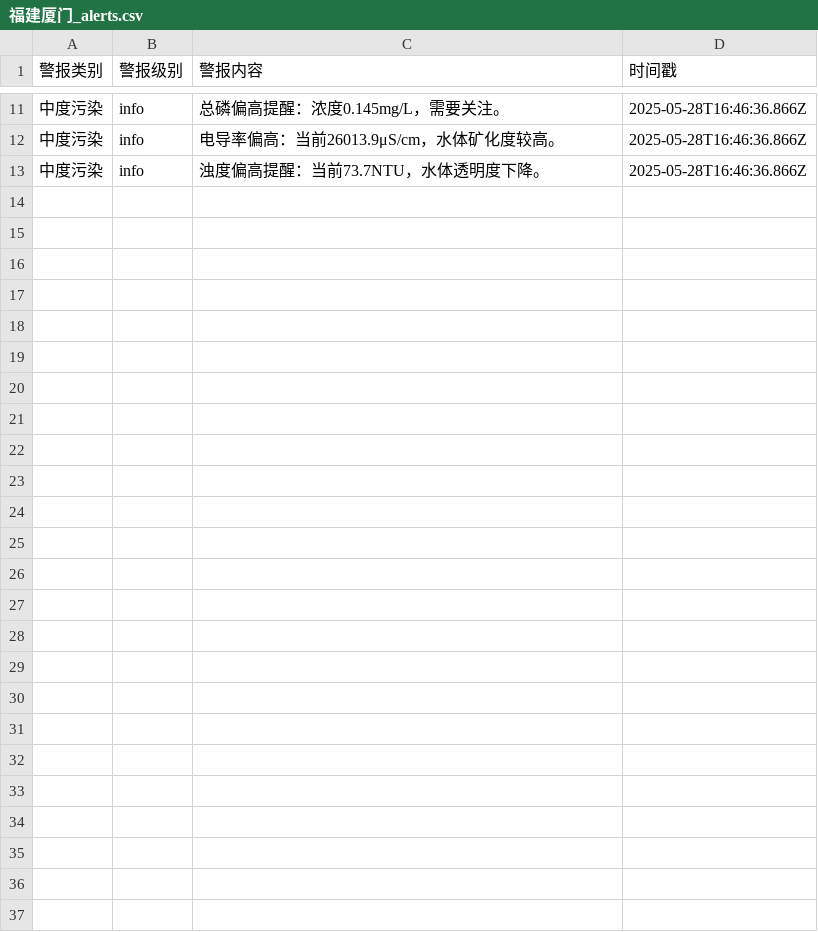
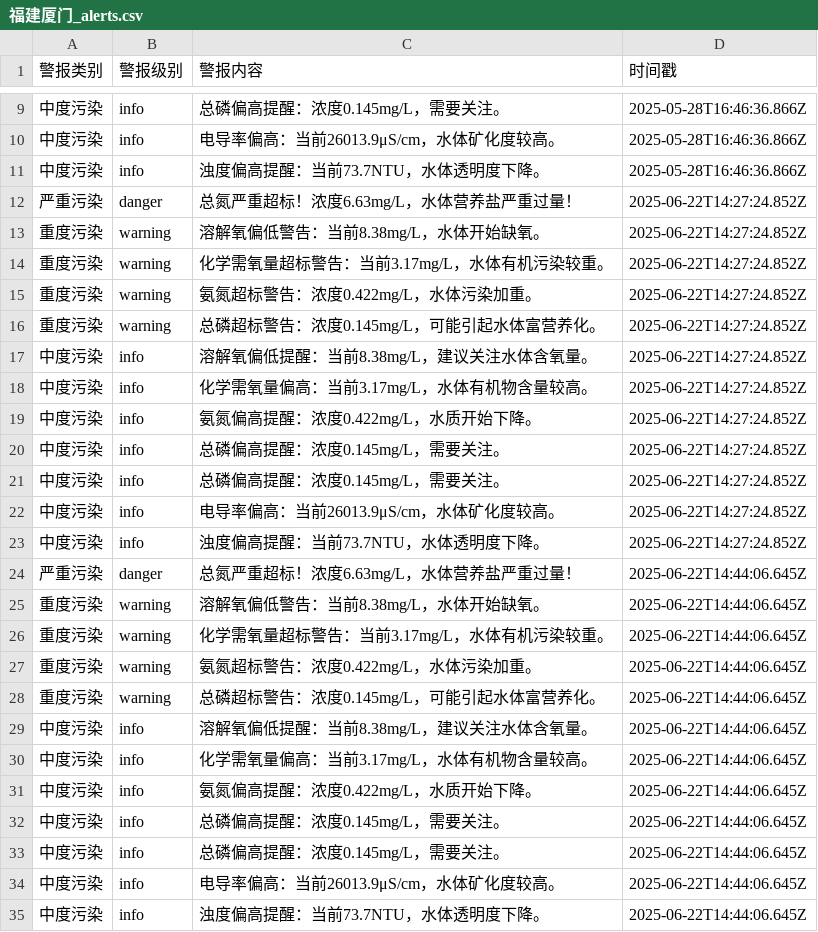
Before and after one commit to SoftwareEngineering5/TeamAssignment, a CSV file: data/alerts/福建厦门_alerts.csv, drawn as a sheet; only a part is shown, gaps mark what is left out; the diff covers the shown part only.

```diff
--- a/data/alerts/福建厦门_alerts.csv
+++ b/data/alerts/福建厦门_alerts.csv
@@ -13 +11,25 @@
 中度污染,info,浊度偏高提醒：当前73.7NTU，水体透明度下降。,2025-05-28T16:46:36.866Z
+严重污染,danger,总氮严重超标！浓度6.63mg/L，水体营养盐严重过量！,2025-06-22T14:27:24.852Z
+重度污染,warning,溶解氧偏低警告：当前8.38mg/L，水体开始缺氧。,2025-06-22T14:27:24.852Z
+重度污染,warning,化学需氧量超标警告：当前3.17mg/L，水体有机污染较重。,2025-06-22T14:27:24.852Z
+重度污染,warning,氨氮超标警告：浓度0.422mg/L，水体污染加重。,2025-06-22T14:27:24.852Z
+重度污染,warning,总磷超标警告：浓度0.145mg/L，可能引起水体富营养化。,2025-06-22T14:27:24.852Z
+中度污染,info,溶解氧偏低提醒：当前8.38mg/L，建议关注水体含氧量。,2025-06-22T14:27:24.852Z
+中度污染,info,化学需氧量偏高：当前3.17mg/L，水体有机物含量较高。,2025-06-22T14:27:24.852Z
+中度污染,info,氨氮偏高提醒：浓度0.422mg/L，水质开始下降。,2025-06-22T14:27:24.852Z
+中度污染,info,总磷偏高提醒：浓度0.145mg/L，需要关注。,2025-06-22T14:27:24.852Z
+中度污染,info,总磷偏高提醒：浓度0.145mg/L，需要关注。,2025-06-22T14:27:24.852Z
+中度污染,info,电导率偏高：当前26013.9μS/cm，水体矿化度较高。,2025-06-22T14:27:24.852Z
+中度污染,info,浊度偏高提醒：当前73.7NTU，水体透明度下降。,2025-06-22T14:27:24.852Z
+严重污染,danger,总氮严重超标！浓度6.63mg/L，水体营养盐严重过量！,2025-06-22T14:44:06.645Z
+重度污染,warning,溶解氧偏低警告：当前8.38mg/L，水体开始缺氧。,2025-06-22T14:44:06.645Z
+重度污染,warning,化学需氧量超标警告：当前3.17mg/L，水体有机污染较重。,2025-06-22T14:44:06.645Z
+重度污染,warning,氨氮超标警告：浓度0.422mg/L，水体污染加重。,2025-06-22T14:44:06.645Z
+重度污染,warning,总磷超标警告：浓度0.145mg/L，可能引起水体富营养化。,2025-06-22T14:44:06.645Z
+中度污染,info,溶解氧偏低提醒：当前8.38mg/L，建议关注水体含氧量。,2025-06-22T14:44:06.645Z
+中度污染,info,化学需氧量偏高：当前3.17mg/L，水体有机物含量较高。,2025-06-22T14:44:06.645Z
+中度污染,info,氨氮偏高提醒：浓度0.422mg/L，水质开始下降。,2025-06-22T14:44:06.645Z
+中度污染,info,总磷偏高提醒：浓度0.145mg/L，需要关注。,2025-06-22T14:44:06.645Z
+中度污染,info,总磷偏高提醒：浓度0.145mg/L，需要关注。,2025-06-22T14:44:06.645Z
+中度污染,info,电导率偏高：当前26013.9μS/cm，水体矿化度较高。,2025-06-22T14:44:06.645Z
+中度污染,info,浊度偏高提醒：当前73.7NTU，水体透明度下降。,2025-06-22T14:44:06.645Z
```
Also changed, not shown: 2 removed rows elsewhere in this file, data/alerts/山东青岛_alerts.csv, data/alerts/浙江舟山_alerts.csv, 5 other files.
